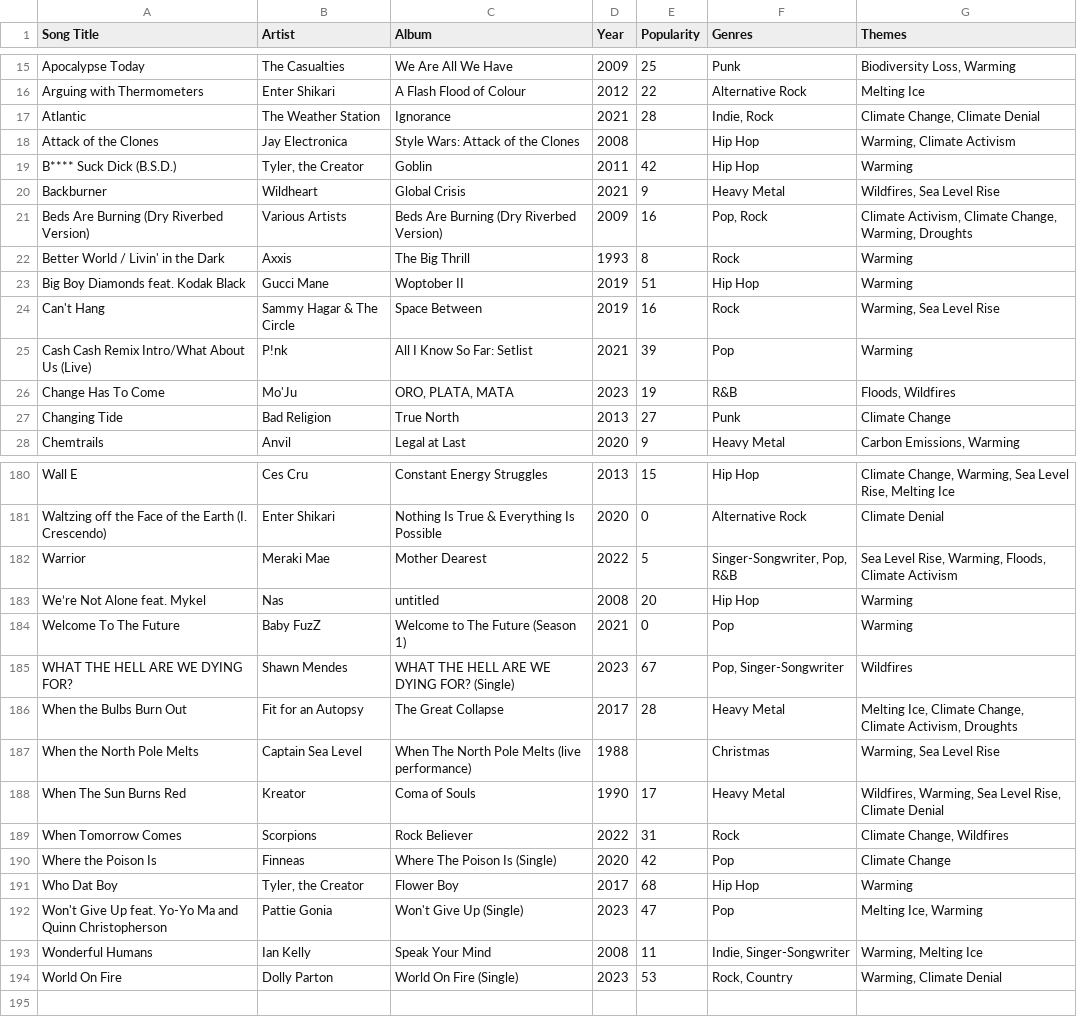
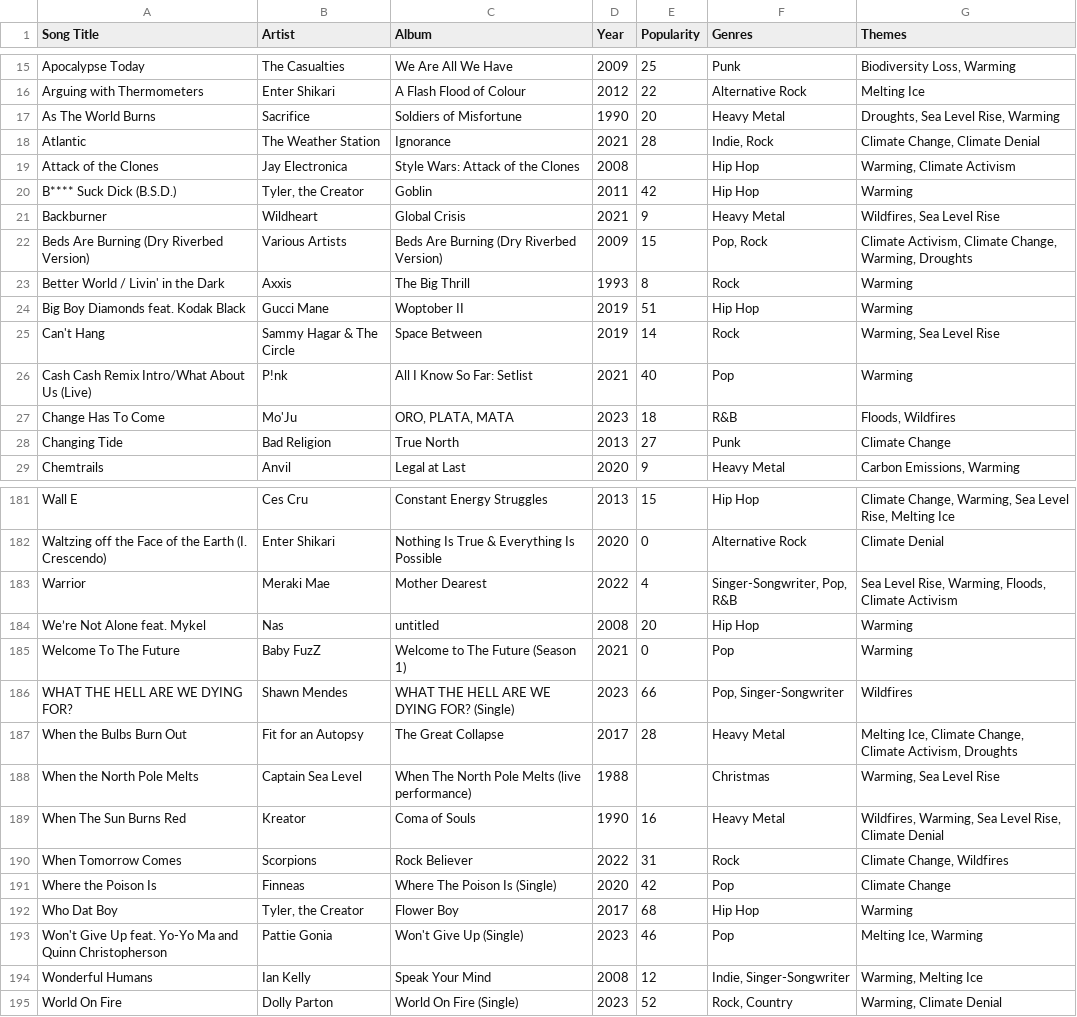
Before and after one commit to patrickdlandy/climatejukebox, a CSV file: data/climatejukebox_latest.csv, drawn as a sheet; only a part is shown, gaps mark what is left out; the diff covers the shown part only.

Commit message:
Update CSV.

```diff
--- a/data/climatejukebox_latest.csv
+++ b/data/climatejukebox_latest.csv
@@ -16,2 +16,3 @@ Apocalypse Today,The Casualties,We Are All We Have,2009,25,Punk,"Biodiversity Lo
 Arguing with Thermometers,Enter Shikari,A Flash Flood of Colour,2012,22,Alternative Rock,Melting Ice
+As The World Burns,Sacrifice,Soldiers of Misfortune,1990,20,Heavy Metal,"Droughts, Sea Level Rise, Warming"
 Atlantic,The Weather Station,Ignorance,2021,28,"Indie, Rock","Climate Change, Climate Denial"
@@ -20,8 +21,8 @@ B**** Suck Dick (B.S.D.),"Tyler, the Creator",Goblin,2011,42,Hip Hop,Warming
 Backburner,Wildheart,Global Crisis,2021,9,Heavy Metal,"Wildfires, Sea Level Rise"
-Beds Are Burning (Dry Riverbed Version),Various Artists,Beds Are Burning (Dry Riverbed Version),2009,16,"Pop, Rock","Climate Activism, Climate Change, Warming, Droughts"
+Beds Are Burning (Dry Riverbed Version),Various Artists,Beds Are Burning (Dry Riverbed Version),2009,15,"Pop, Rock","Climate Activism, Climate Change, Warming, Droughts"
 Better World / Livin' in the Dark,Axxis,The Big Thrill,1993,8,Rock,Warming
 Big Boy Diamonds feat. Kodak Black,Gucci Mane,Woptober II,2019,51,Hip Hop,Warming
-Can't Hang,Sammy Hagar & The Circle,Space Between,2019,16,Rock,"Warming, Sea Level Rise"
-Cash Cash Remix Intro/What About Us (Live),P!nk,All I Know So Far: Setlist,2021,39,Pop,Warming
-Change Has To Come,Mo'Ju,"ORO, PLATA, MATA",2023,19,R&B,"Floods, Wildfires"
+Can't Hang,Sammy Hagar & The Circle,Space Between,2019,14,Rock,"Warming, Sea Level Rise"
+Cash Cash Remix Intro/What About Us (Live),P!nk,All I Know So Far: Setlist,2021,40,Pop,Warming
+Change Has To Come,Mo'Ju,"ORO, PLATA, MATA",2023,18,R&B,"Floods, Wildfires"
 Changing Tide,Bad Religion,True North,2013,27,Punk,Climate Change
@@ -181,9 +182,9 @@ Wall E,Ces Cru,Constant Energy Struggles,2013,15,Hip Hop,"Climate Change, Warmin
 Waltzing off the Face of the Earth (I. Crescendo),Enter Shikari,Nothing Is True & Everything Is Possible,2020,0,Alternative Rock,Climate Denial
-Warrior,Meraki Mae,Mother Dearest,2022,5,"Singer-Songwriter, Pop, R&B","Sea Level Rise, Warming, Floods, Climate Activism"
+Warrior,Meraki Mae,Mother Dearest,2022,4,"Singer-Songwriter, Pop, R&B","Sea Level Rise, Warming, Floods, Climate Activism"
 We’re Not Alone feat. Mykel,Nas,untitled,2008,20,Hip Hop,Warming
 Welcome To The Future,Baby FuzZ,Welcome to The Future (Season 1),2021,0,Pop,Warming
-WHAT THE HELL ARE WE DYING FOR?,Shawn Mendes,WHAT THE HELL ARE WE DYING FOR? (Single),2023,67,"Pop, Singer-Songwriter",Wildfires
+WHAT THE HELL ARE WE DYING FOR?,Shawn Mendes,WHAT THE HELL ARE WE DYING FOR? (Single),2023,66,"Pop, Singer-Songwriter",Wildfires
 When the Bulbs Burn Out,Fit for an Autopsy,The Great Collapse,2017,28,Heavy Metal,"Melting Ice, Climate Change, Climate Activism, Droughts"
 When the North Pole Melts,Captain Sea Level,When The North Pole Melts (live performance),1988,,Christmas,"Warming, Sea Level Rise"
-When The Sun Burns Red,Kreator,Coma of Souls,1990,17,Heavy Metal,"Wildfires, Warming, Sea Level Rise, Climate Denial"
+When The Sun Burns Red,Kreator,Coma of Souls,1990,16,Heavy Metal,"Wildfires, Warming, Sea Level Rise, Climate Denial"
 When Tomorrow Comes,Scorpions,Rock Believer,2022,31,Rock,"Climate Change, Wildfires"
@@ -191,4 +192,4 @@ Where the Poison Is,Finneas,Where The Poison Is (Single),2020,42,Pop,Climate Cha
 Who Dat Boy,"Tyler, the Creator",Flower Boy,2017,68,Hip Hop,Warming
-Won't Give Up feat. Yo-Yo Ma and Quinn Christopherson,Pattie Gonia,Won't Give Up (Single),2023,47,Pop,"Melting Ice, Warming"
-Wonderful Humans,Ian Kelly,Speak Your Mind,2008,11,"Indie, Singer-Songwriter","Warming, Melting Ice"
-World On Fire,Dolly Parton,World On Fire (Single),2023,53,"Rock, Country","Warming, Climate Denial"
+Won't Give Up feat. Yo-Yo Ma and Quinn Christopherson,Pattie Gonia,Won't Give Up (Single),2023,46,Pop,"Melting Ice, Warming"
+Wonderful Humans,Ian Kelly,Speak Your Mind,2008,12,"Indie, Singer-Songwriter","Warming, Melting Ice"
+World On Fire,Dolly Parton,World On Fire (Single),2023,52,"Rock, Country","Warming, Climate Denial"
```
Also changed, not shown: 24 edited cells elsewhere in this file.
